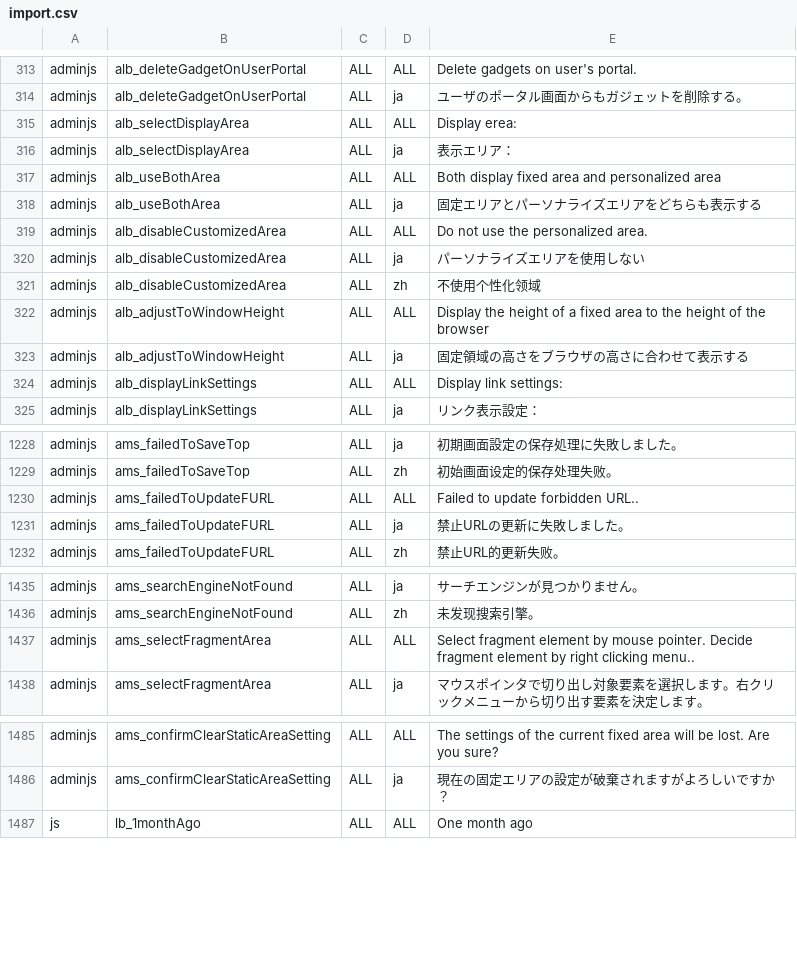
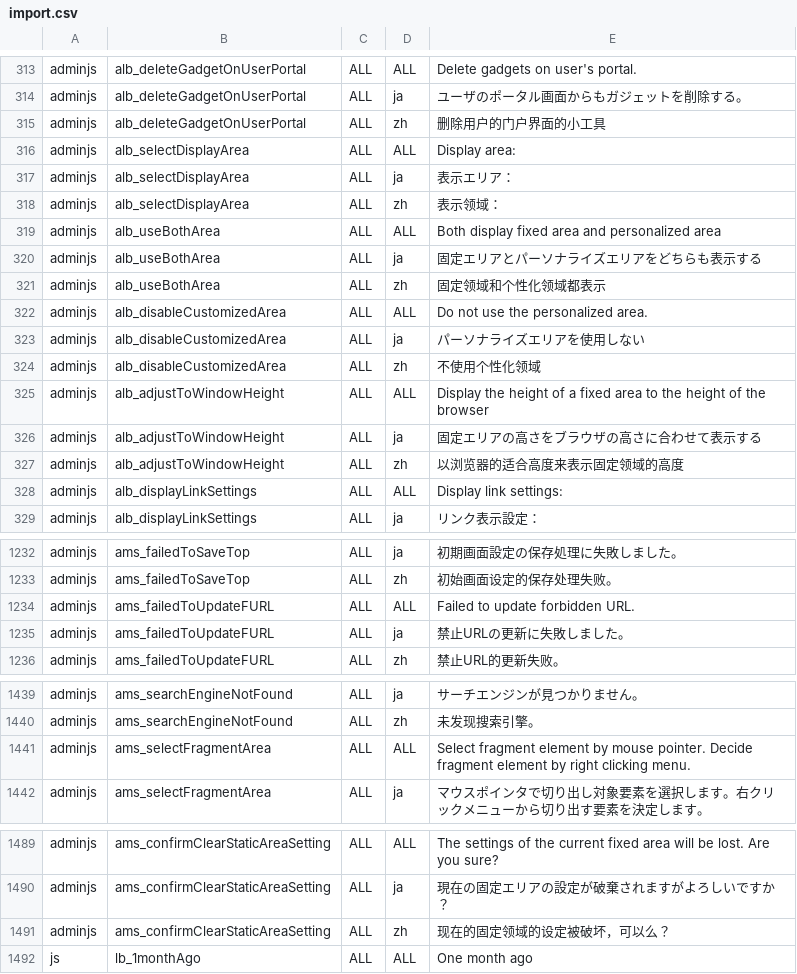
Before and after one commit to infoScoop/infoscoop, a CSV file: src/initdb/data/i18n/import.csv, drawn as a sheet; only a part is shown, gaps mark what is left out; the diff covers the shown part only.

Commit message:
added some chinese resources and corrected some spelling error.
git-svn-id: https://infoscoop.googlecode.com/svn/trunk@570 d4e23b88-c782-11de-b6dc-25c59a28ecba

```diff
--- a/src/initdb/data/i18n/import.csv
+++ b/src/initdb/data/i18n/import.csv
@@ -314,6 +314,9 @@
 "adminjs","alb_deleteGadgetOnUserPortal","ALL","ja","ユーザのポータル画面からもガジェットを削除する。"
-"adminjs","alb_selectDisplayArea","ALL","ALL","Display erea:"
+"adminjs","alb_deleteGadgetOnUserPortal","ALL","zh","删除用户的门户界面的小工具"
+"adminjs","alb_selectDisplayArea","ALL","ALL","Display area:"
 "adminjs","alb_selectDisplayArea","ALL","ja","表示エリア："
+"adminjs","alb_selectDisplayArea","ALL","zh","表示领域："
 "adminjs","alb_useBothArea","ALL","ALL","Both display fixed area and personalized area"
 "adminjs","alb_useBothArea","ALL","ja","固定エリアとパーソナライズエリアをどちらも表示する"
+"adminjs","alb_useBothArea","ALL","zh","固定领域和个性化领域都表示"
 "adminjs","alb_disableCustomizedArea","ALL","ALL","Do not use the personalized area."
@@ -322,3 +325,4 @@
 "adminjs","alb_adjustToWindowHeight","ALL","ALL","Display the height of a fixed area to the height of the browser"
-"adminjs","alb_adjustToWindowHeight","ALL","ja","固定領域の高さをブラウザの高さに合わせて表示する"
+"adminjs","alb_adjustToWindowHeight","ALL","ja","固定エリアの高さをブラウザの高さに合わせて表示する"
+"adminjs","alb_adjustToWindowHeight","ALL","zh","以浏览器的适合高度来表示固定领域的高度"
 "adminjs","alb_displayLinkSettings","ALL","ALL","Display link settings:"
@@ -1229,3 +1233,3 @@
 "adminjs","ams_failedToSaveTop","ALL","zh","初始画面设定的保存处理失败。"
-"adminjs","ams_failedToUpdateFURL","ALL","ALL","Failed to update forbidden URL.."
+"adminjs","ams_failedToUpdateFURL","ALL","ALL","Failed to update forbidden URL."
 "adminjs","ams_failedToUpdateFURL","ALL","ja","禁止URLの更新に失敗しました。"
@@ -1436,3 +1440,3 @@
 "adminjs","ams_searchEngineNotFound","ALL","zh","未发现搜索引擎。"
-"adminjs","ams_selectFragmentArea","ALL","ALL","Select fragment element by mouse pointer. Decide fragment element by right clicking menu.."
+"adminjs","ams_selectFragmentArea","ALL","ALL","Select fragment element by mouse pointer. Decide fragment element by right clicking menu."
 "adminjs","ams_selectFragmentArea","ALL","ja","マウスポインタで切り出し対象要素を選択します。右クリックメニューから切り出す要素を決定します。"
@@ -1486,2 +1490,3 @@
 "adminjs","ams_confirmClearStaticAreaSetting","ALL","ja","現在の固定エリアの設定が破棄されますがよろしいですか？"
+"adminjs","ams_confirmClearStaticAreaSetting","ALL","zh","现在的固定领域的设定被破坏，可以么？"
 "js","lb_1monthAgo","ALL","ALL","One month ago"
```
Also changed, not shown: 1 edited cell elsewhere in this file.
